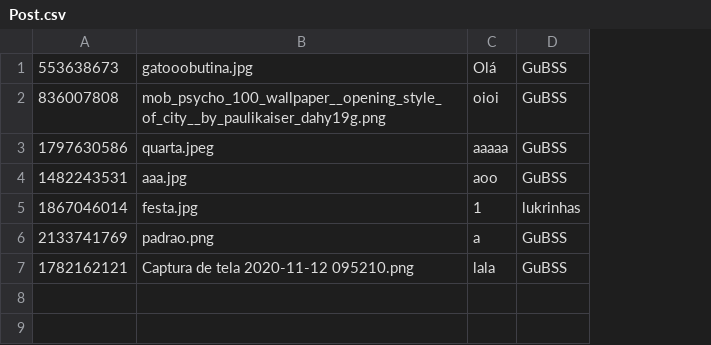
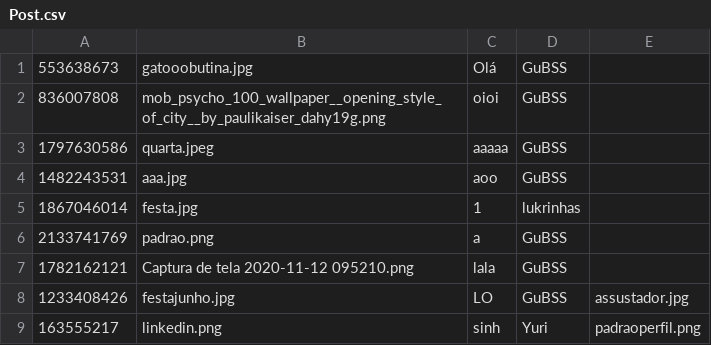
Before and after one commit to GustavoBorgesSouza/ProjetoInstaDev, a CSV file: Database/Post.csv, drawn as a sheet; the diff names each change by its address in the sheet, - before the commit and + after, or states it on an @@ line.

```diff
--- a/Database/Post.csv
+++ b/Database/Post.csv
+column E, empty
+row 8: 1233408426 | festajunho.jpg | LO | GuBSS | assustador.jpg
+row 9: 163555217 | linkedin.png | sinh | Yuri | padraoperfil.png
```
Also changed, not shown: Database/Usuario.csv, 7 other files.
